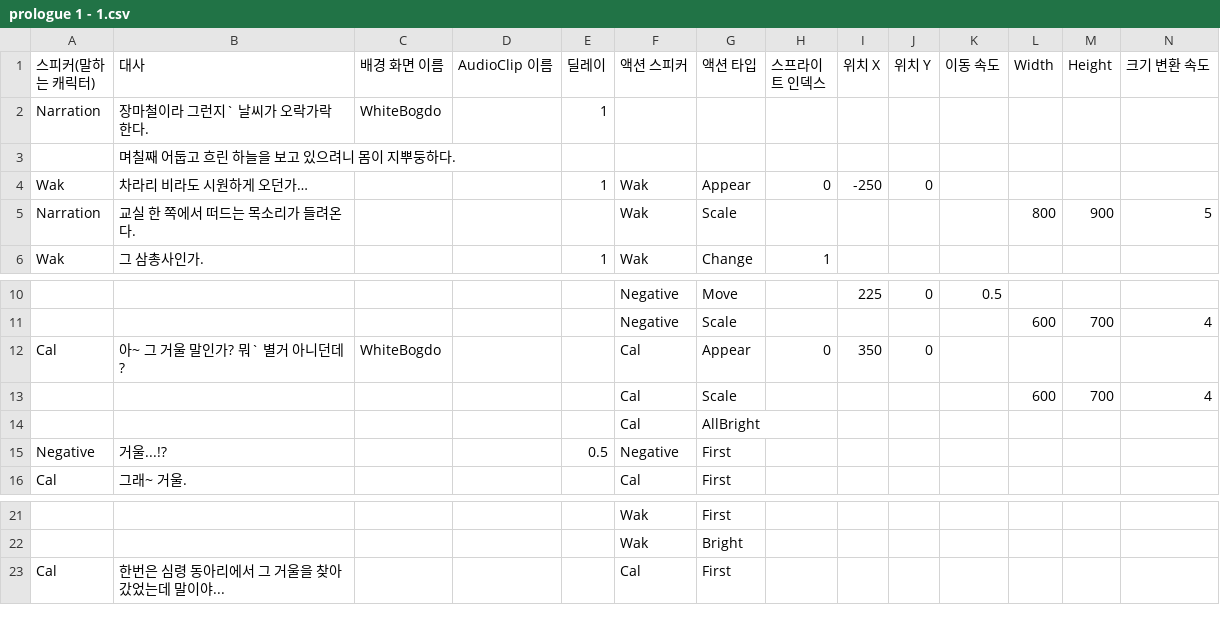
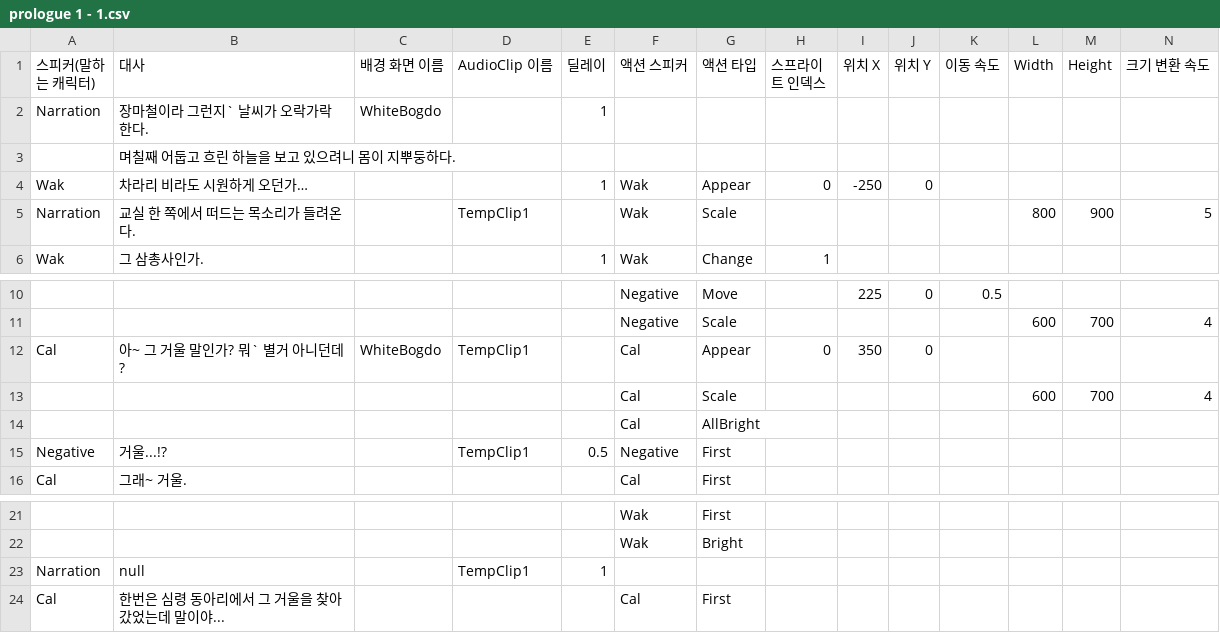
Before and after one commit to jamZara9/Mirror, a CSV file: Assets/DialogueTest/Story CSV File/prologue 1 - 1.csv, drawn as a sheet; only a part is shown, gaps mark what is left out; the diff names each change by its address in the sheet, - before the commit and + after, or states it on an @@ line.

```diff
--- a/Assets/DialogueTest/Story CSV File/prologue 1 - 1.csv
+++ b/Assets/DialogueTest/Story CSV File/prologue 1 - 1.csv
-D5 (AudioClip 이름): (empty)
+D5 (AudioClip 이름): TempClip1
-D12 (AudioClip 이름): (empty)
+D12 (AudioClip 이름): TempClip1
-D15 (AudioClip 이름): (empty)
+D15 (AudioClip 이름): TempClip1
+row 23: Narration | null |  | TempClip1 | 1
```
Also changed, not shown: 11 other files.
